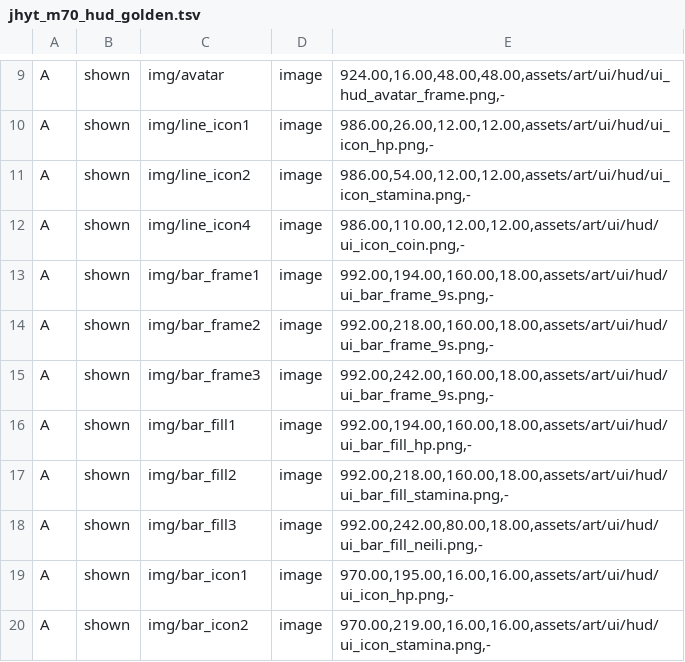
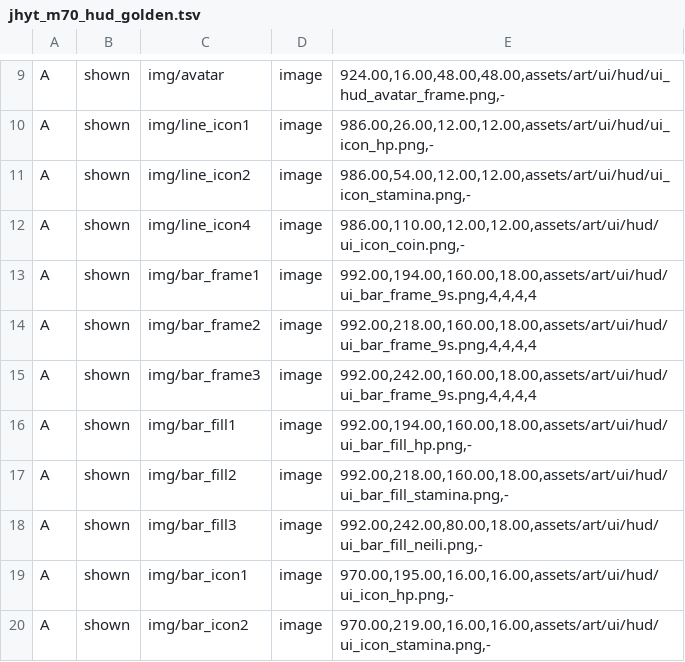
Before and after one commit to Rweifeng/RustLua, a TSV file: engine/crates/game/examples/support/jhyt_m70_hud_golden.tsv, drawn as a sheet; only a part is shown, gaps mark what is left out.

```diff
--- a/engine/crates/game/examples/support/jhyt_m70_hud_golden.tsv
+++ b/engine/crates/game/examples/support/jhyt_m70_hud_golden.tsv
@@ -12,5 +12,5 @@ A	shown	img/line_icon2	image	986.00,54.00,12.00,12.00,assets/art/ui/hud/ui_icon_
 A	shown	img/line_icon4	image	986.00,110.00,12.00,12.00,assets/art/ui/hud/ui_icon_coin.png,-
-A	shown	img/bar_frame1	image	992.00,194.00,160.00,18.00,assets/art/ui/hud/ui_bar_frame_9s.png,-
-A	shown	img/bar_frame2	image	992.00,218.00,160.00,18.00,assets/art/ui/hud/ui_bar_frame_9s.png,-
-A	shown	img/bar_frame3	image	992.00,242.00,160.00,18.00,assets/art/ui/hud/ui_bar_frame_9s.png,-
+A	shown	img/bar_frame1	image	992.00,194.00,160.00,18.00,assets/art/ui/hud/ui_bar_frame_9s.png,4,4,4,4
+A	shown	img/bar_frame2	image	992.00,218.00,160.00,18.00,assets/art/ui/hud/ui_bar_frame_9s.png,4,4,4,4
+A	shown	img/bar_frame3	image	992.00,242.00,160.00,18.00,assets/art/ui/hud/ui_bar_frame_9s.png,4,4,4,4
 A	shown	img/bar_fill1	image	992.00,194.00,160.00,18.00,assets/art/ui/hud/ui_bar_fill_hp.png,-
```
Also changed, not shown: engine/crates/game/examples/support/jhyt_m67_inventory_golden.tsv, 16 other files.
